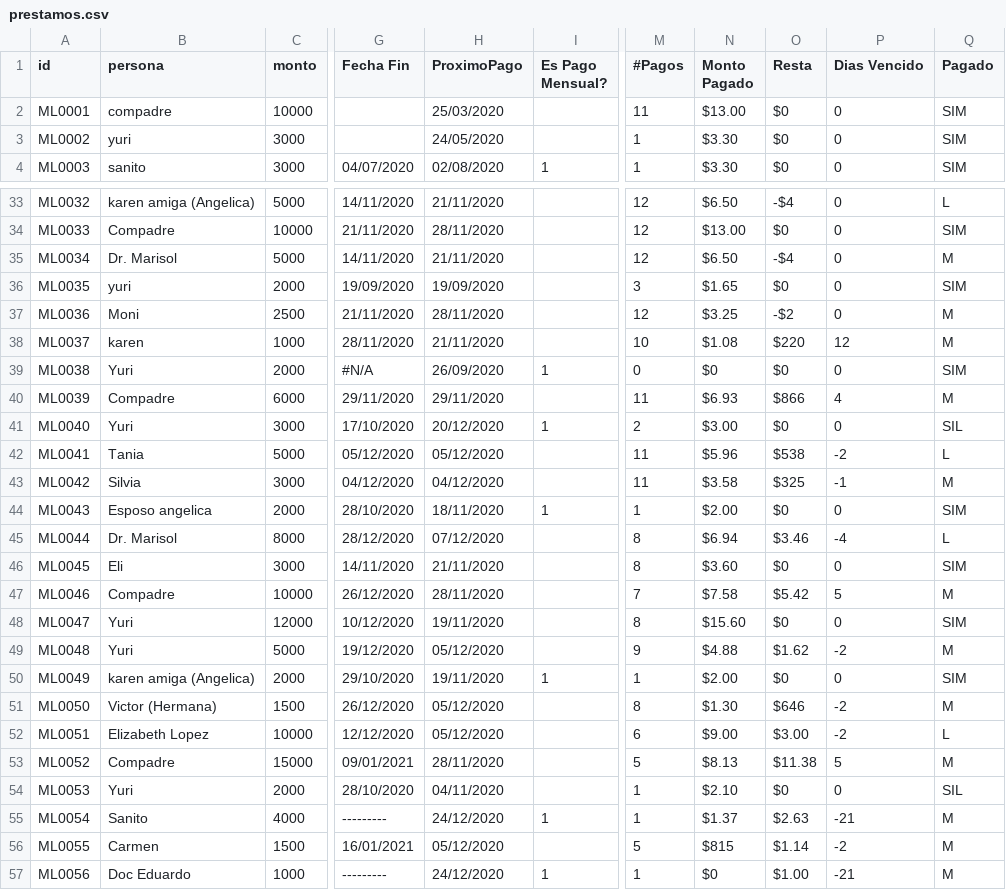
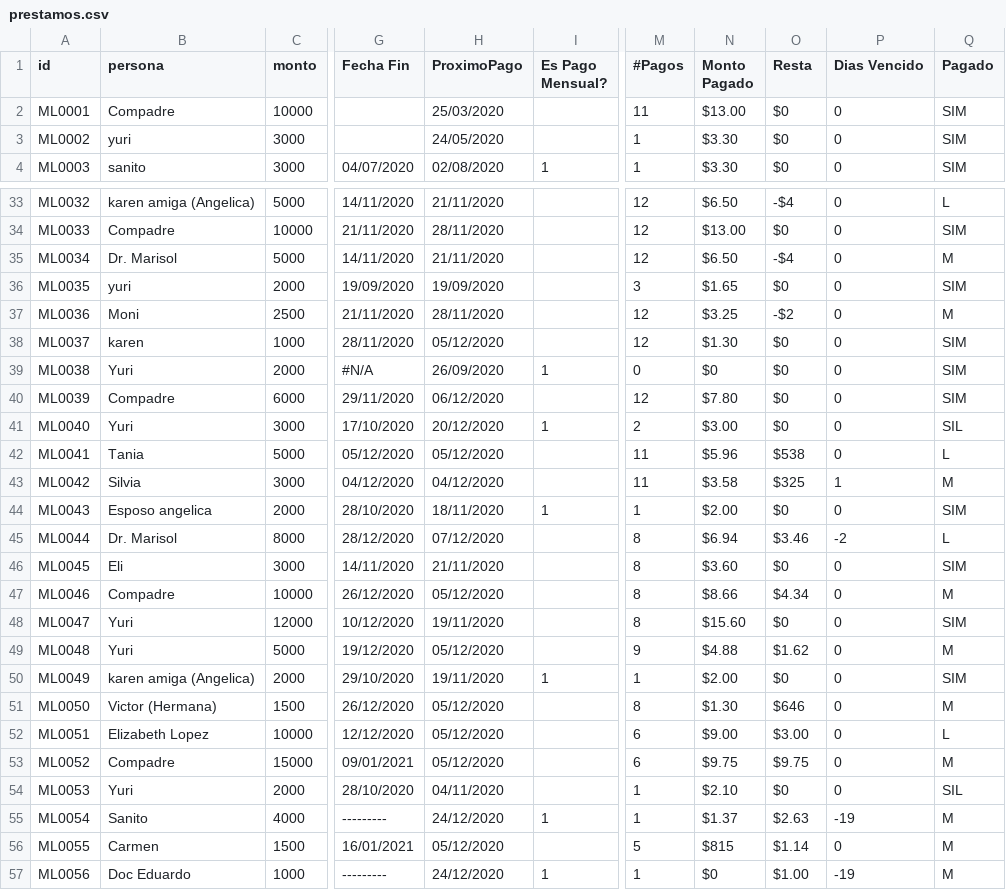
Before and after one commit to lrangel82/pagaML, a CSV file: db/prestamos.csv, drawn as a sheet; only a part is shown, gaps mark what is left out; the diff covers the shown part only; the diff names each change by its address in the sheet, - before the commit and + after, or states it on an @@ line.

```diff
--- a/db/prestamos.csv
+++ b/db/prestamos.csv
-B2 (persona): compadre
+B2 (persona): Compadre
-H38 (ProximoPago): 21/11/2020
+H38 (ProximoPago): 05/12/2020
-M38 (#Pagos): 10
+M38 (#Pagos): 12
-N38 (Monto Pagado): $1.08
+N38 (Monto Pagado): $1.30
-O38 (Resta): $220
+O38 (Resta): $0
-P38 (Dias Vencido): 12
+P38 (Dias Vencido): 0
-Q38 (Pagado): M
+Q38 (Pagado): SIM
-H40 (ProximoPago): 29/11/2020
+H40 (ProximoPago): 06/12/2020
-M40 (#Pagos): 11
+M40 (#Pagos): 12
-N40 (Monto Pagado): $6.93
+N40 (Monto Pagado): $7.80
-O40 (Resta): $866
+O40 (Resta): $0
-P40 (Dias Vencido): 4
+P40 (Dias Vencido): 0
-Q40 (Pagado): M
+Q40 (Pagado): SIM
-P42 (Dias Vencido): -2
+P42 (Dias Vencido): 0
-P43 (Dias Vencido): -1
+P43 (Dias Vencido): 1
-P45 (Dias Vencido): -4
+P45 (Dias Vencido): -2
-H47 (ProximoPago): 28/11/2020
+H47 (ProximoPago): 05/12/2020
-M47 (#Pagos): 7
+M47 (#Pagos): 8
-N47 (Monto Pagado): $7.58
+N47 (Monto Pagado): $8.66
-O47 (Resta): $5.42
+O47 (Resta): $4.34
-P47 (Dias Vencido): 5
+P47 (Dias Vencido): 0
-P49 (Dias Vencido): -2
+P49 (Dias Vencido): 0
-P51:P52 (Dias Vencido): -2
+P51:P52 (Dias Vencido): 0
-H53 (ProximoPago): 28/11/2020
+H53 (ProximoPago): 05/12/2020
-M53 (#Pagos): 5
+M53 (#Pagos): 6
-N53 (Monto Pagado): $8.13
+N53 (Monto Pagado): $9.75
-O53 (Resta): $11.38
+O53 (Resta): $9.75
-P53 (Dias Vencido): 5
+P53 (Dias Vencido): 0
-P55 (Dias Vencido): -21
+P55 (Dias Vencido): -19
-P56 (Dias Vencido): -2
+P56 (Dias Vencido): 0
-P57 (Dias Vencido): -21
+P57 (Dias Vencido): -19
```
Also changed, not shown: 4 added rows and 21 edited cells elsewhere in this file, db/abonos.csv, 8 other files.
